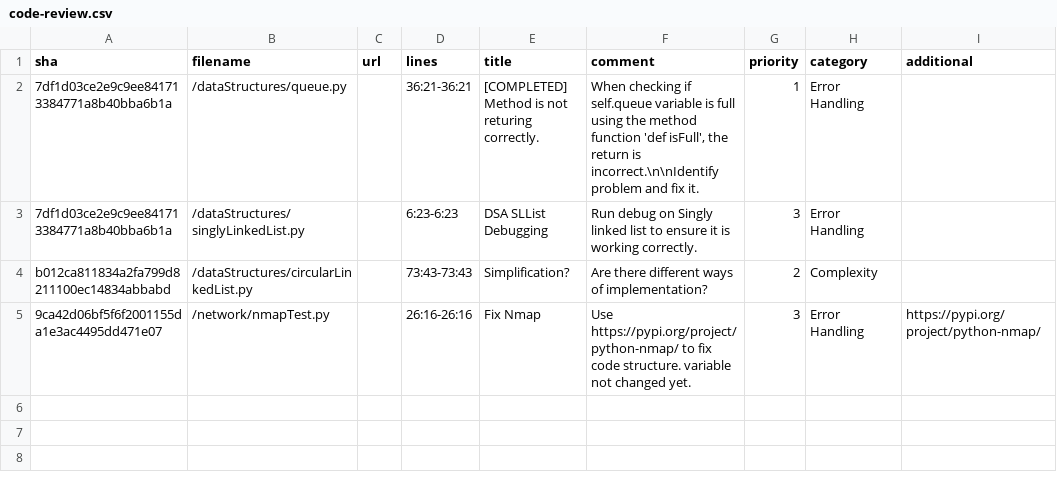
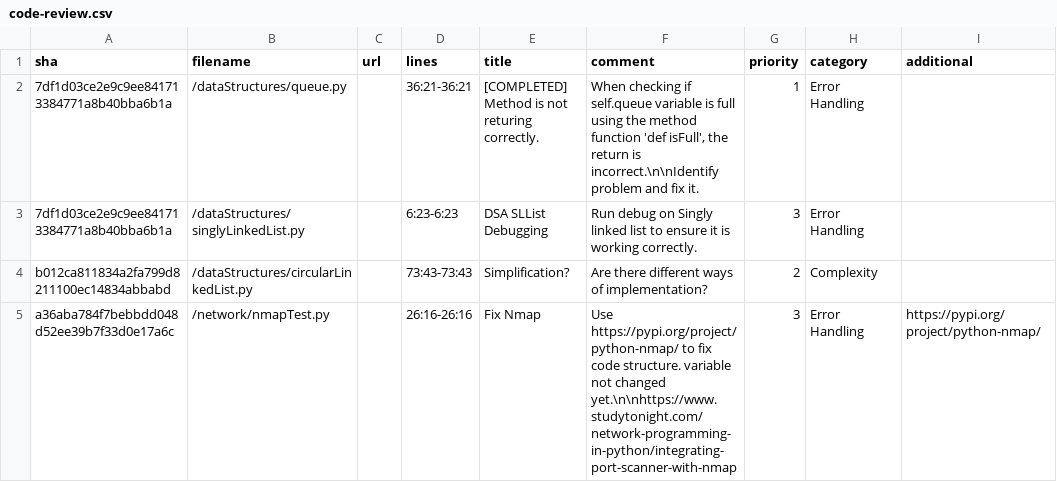
Before and after one commit to MousufCZ/data-structures-algorithms, a CSV file: code-review.csv, drawn as a sheet; only a part is shown; the diff names each change by its address in the sheet, - before the commit and + after, or states it on an @@ line.

```diff
--- a/code-review.csv
+++ b/code-review.csv
-A5 (sha): 9ca42d06bf5f6f2001155da1e3ac4495dd471e07
+A5 (sha): a36aba784f7bebbdd048d52ee39b7f33d0e17a6c
-F5 (comment): …not changed yet.
+F5 (comment): …not changed yet.\n\nhttps://www.studytonight.com/network-programming-in-python/integrating-port-scanner-with-nmap
```
Also changed, not shown: 1 other file.
